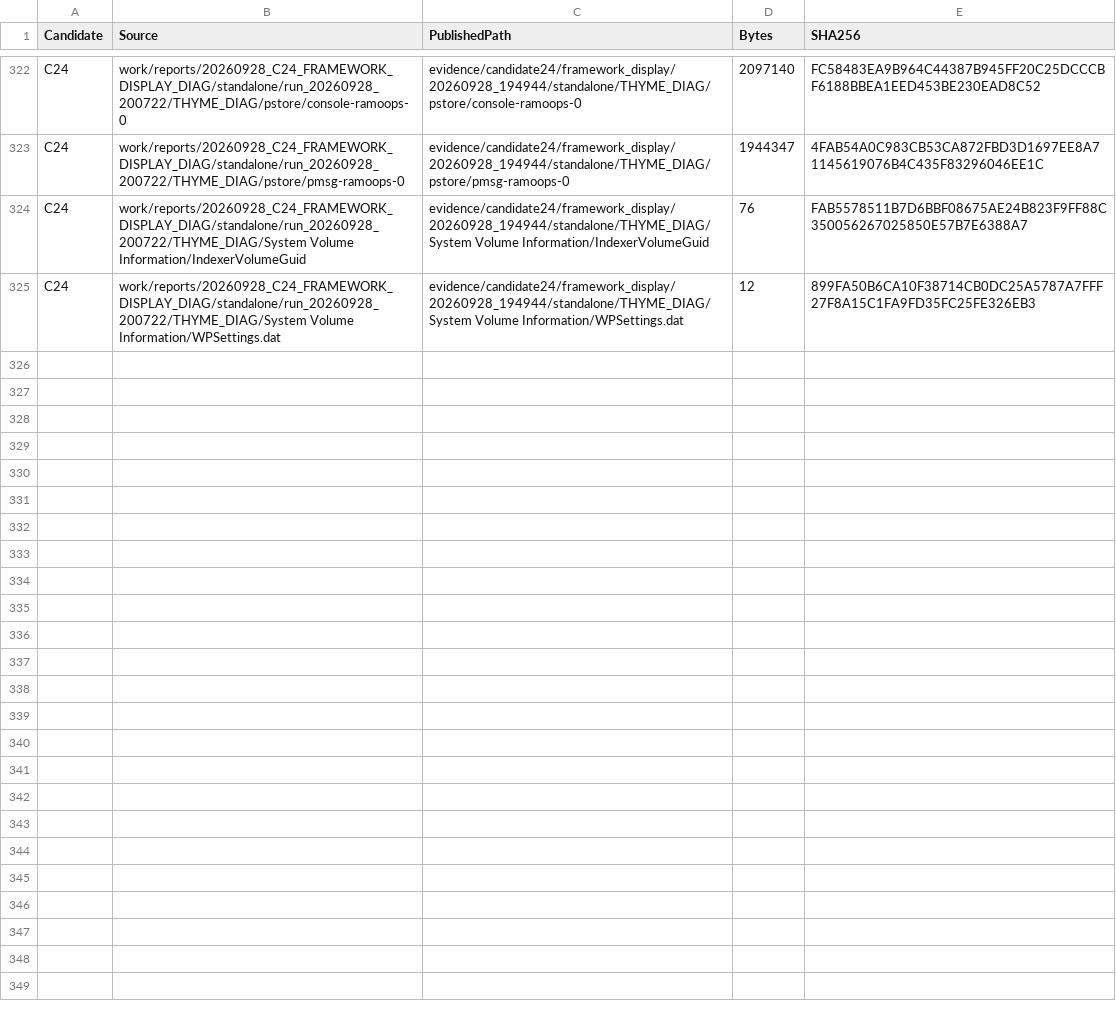
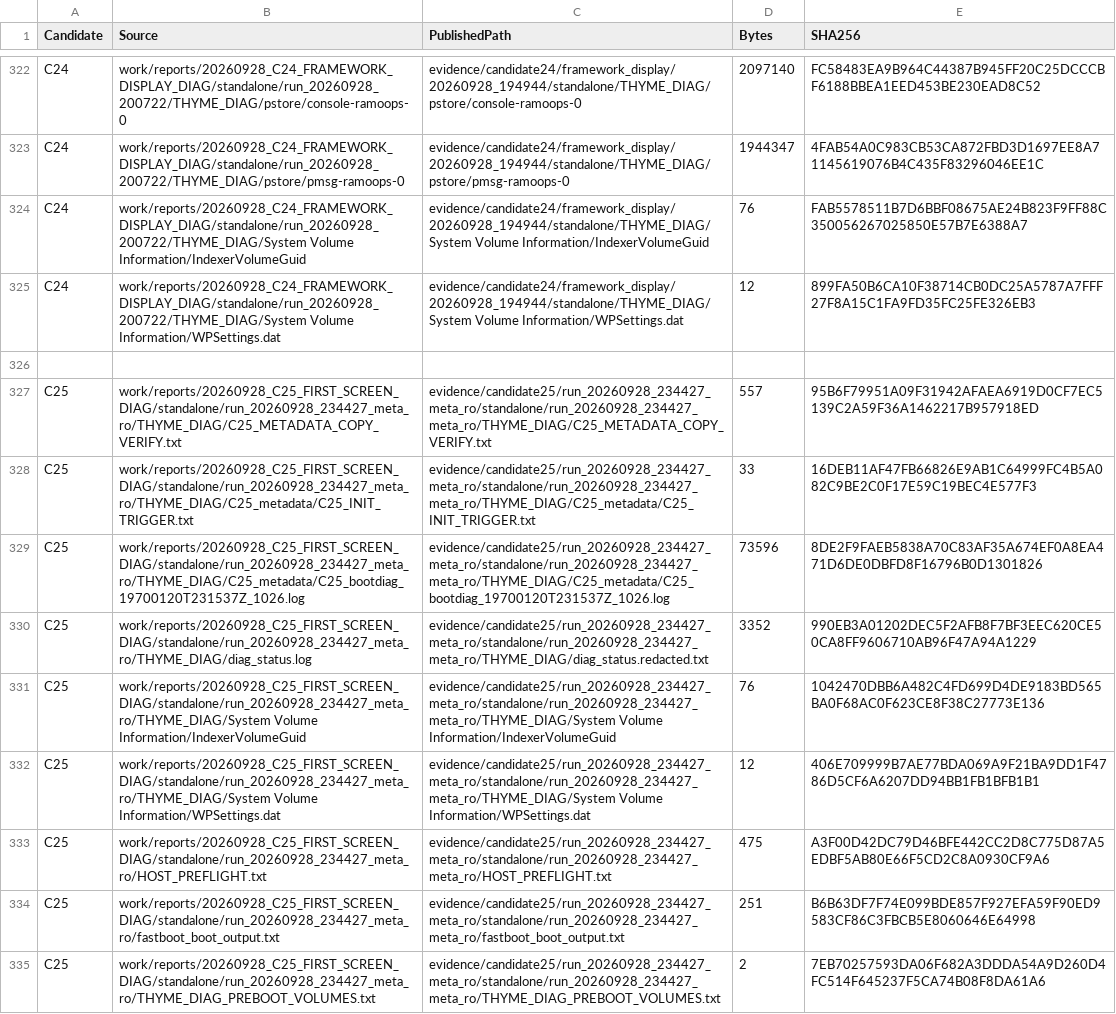
Before and after one commit to ROCK-VK/thyme-hyperos4-port, a CSV file: evidence/RAW_EVIDENCE_MANIFEST.csv, drawn as a sheet; only a part is shown, gaps mark what is left out; the diff covers the shown part only; the diff names each change by its address in the sheet, - before the commit and + after, or states it on an @@ line.

Commit message:
Publish C25 zygote diagnostic evidence

```diff
--- a/evidence/RAW_EVIDENCE_MANIFEST.csv
+++ b/evidence/RAW_EVIDENCE_MANIFEST.csv
+row 326: (empty)
+row 327: C25 | work/reports/20260928_C25_FIRST_SCREEN_DIAG/standalone/run_20260928_234427_meta_ro/THYME_DIAG/C25_METADATA_COPY_VERIFY.txt | evidence/candidate25/run_20260928_234427_meta_ro/standalone/run_20260928_234427_meta_ro/THYME_DIAG/C25_METADATA_COPY_VERIFY.txt | 557 | 95B6F79951A09F31942AFAEA6919D0CF7EC5139C2A59F36A1462217B957918ED
+row 328: C25 | work/reports/20260928_C25_FIRST_SCREEN_DIAG/standalone/run_20260928_234427_meta_ro/THYME_DIAG/C25_metadata/C25_INIT_TRIGGER.txt | evidence/candidate25/run_20260928_234427_meta_ro/standalone/run_20260928_234427_meta_ro/THYME_DIAG/C25_metadata/C25_INIT_TRIGGER.txt | 33 | 16DEB11AF47FB66826E9AB1C64999FC4B5A082C9BE2C0F17E59C19BEC4E577F3
+row 329: C25 | work/reports/20260928_C25_FIRST_SCREEN_DIAG/standalone/run_20260928_234427_meta_ro/THYME_DIAG/C25_metadata/C25_bootdiag_19700120T231537Z_1026.log | evidence/candidate25/run_20260928_234427_meta_ro/standalone/run_20260928_234427_meta_ro/THYME_DIAG/C25_metadata/C25_bootdiag_19700120T231537Z_1026.log | 73596 | 8DE2F9FAEB5838A70C83AF35A674EF0A8EA471D6DE0DBFD8F16796B0D1301826
+row 330: C25 | work/reports/20260928_C25_FIRST_SCREEN_DIAG/standalone/run_20260928_234427_meta_ro/THYME_DIAG/diag_status.log | evidence/candidate25/run_20260928_234427_meta_ro/standalone/run_20260928_234427_meta_ro/THYME_DIAG/diag_status.redacted.txt | 3352 | 990EB3A01202DEC5F2AFB8F7BF3EEC620CE50CA8FF9606710AB96F47A94A1229
+row 331: C25 | work/reports/20260928_C25_FIRST_SCREEN_DIAG/standalone/run_20260928_234427_meta_ro/THYME_DIAG/System Volume Information/IndexerVolumeGuid | evidence/candidate25/run_20260928_234427_meta_ro/standalone/run_20260928_234427_meta_ro/THYME_DIAG/System Volume Information/IndexerVolumeGuid | 76 | 1042470DBB6A482C4FD699D4DE9183BD565BA0F68AC0F623CE8F38C27773E136
+row 332: C25 | work/reports/20260928_C25_FIRST_SCREEN_DIAG/standalone/run_20260928_234427_meta_ro/THYME_DIAG/System Volume Information/WPSettings.dat | evidence/candidate25/run_20260928_234427_meta_ro/standalone/run_20260928_234427_meta_ro/THYME_DIAG/System Volume Information/WPSettings.dat | 12 | 406E709999B7AE77BDA069A9F21BA9DD1F4786D5CF6A6207DD94BB1FB1BFB1B1
+row 333: C25 | work/reports/20260928_C25_FIRST_SCREEN_DIAG/standalone/run_20260928_234427_meta_ro/HOST_PREFLIGHT.txt | evidence/candidate25/run_20260928_234427_meta_ro/standalone/run_20260928_234427_meta_ro/HOST_PREFLIGHT.txt | 475 | A3F00D42DC79D46BFE442CC2D8C775D87A5EDBF5AB80E66F5CD2C8A0930CF9A6
+row 334: C25 | work/reports/20260928_C25_FIRST_SCREEN_DIAG/standalone/run_20260928_234427_meta_ro/fastboot_boot_output.txt | evidence/candidate25/run_20260928_234427_meta_ro/standalone/run_20260928_234427_meta_ro/fastboot_boot_output.txt | 251 | B6B63DF7F74E099BDE857F927EFA59F90ED9583CF86C3FBCB5E8060646E64998
+row 335: C25 | work/reports/20260928_C25_FIRST_SCREEN_DIAG/standalone/run_20260928_234427_meta_ro/THYME_DIAG_PREBOOT_VOLUMES.txt | evidence/candidate25/run_20260928_234427_meta_ro/standalone/run_20260928_234427_meta_ro/THYME_DIAG_PREBOOT_VOLUMES.txt | 2 | 7EB70257593DA06F682A3DDDA54A9D260D4FC514F645237F5CA74B08F8DA61A6
```
Also changed, not shown: 9 added rows elsewhere in this file, 28 other files.
